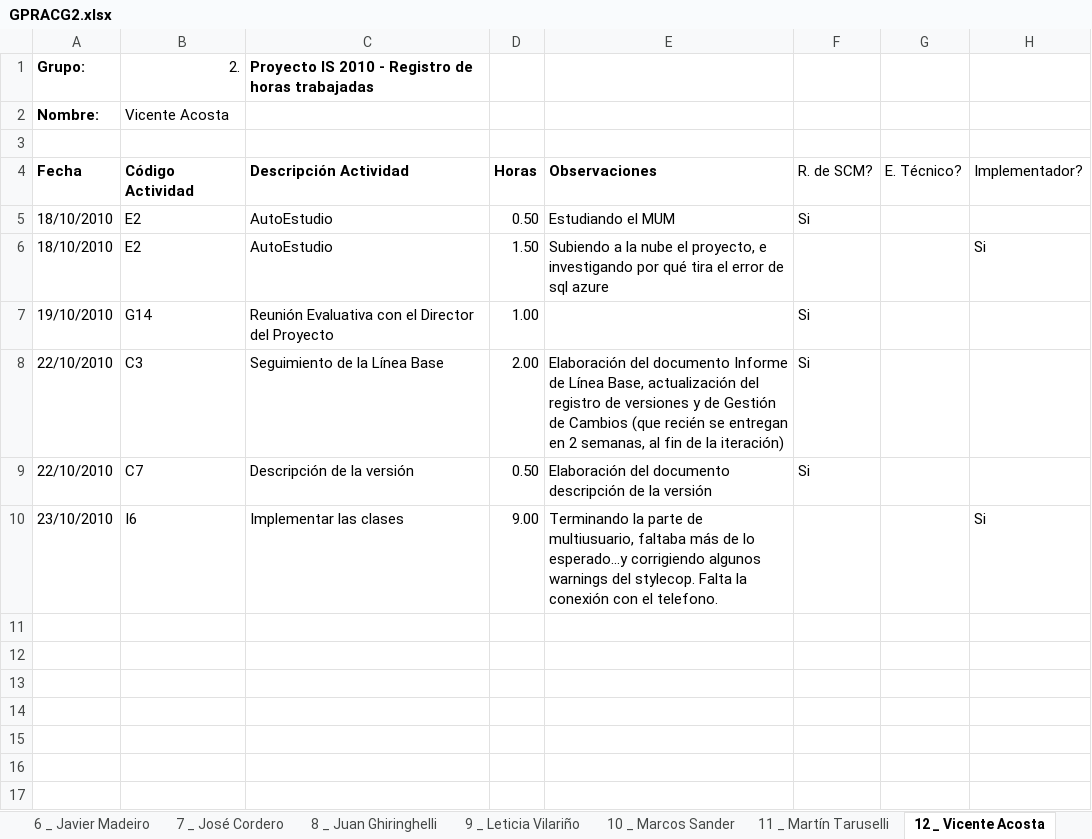
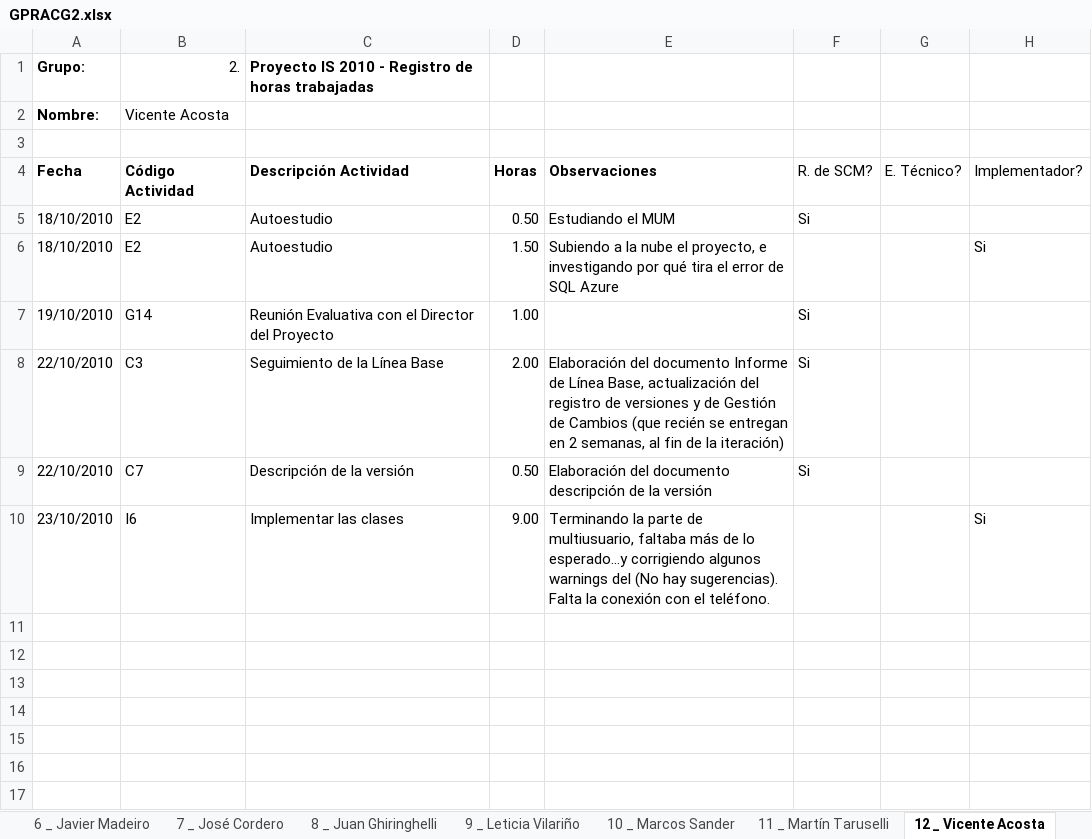
Before and after one commit to Chenteming/proyectointerpool, an Excel workbook: Documentacion/Fase de construcción/Semana 11/Gestion de proyecto/GPRACG2.xlsx, sheet 12 _ Vicente Acosta, drawn as a sheet; only a part is shown; values as stored, in another font and other column widths than the file's, no borders; the diff names each change by its address in the sheet, - before the commit and + after, or states it on an @@ line.

```diff
--- a/Documentacion/Fase de construcción/Semana 11/Gestion de proyecto/GPRACG2.xlsx (sheet 12 _ Vicente Acosta)
+++ b/Documentacion/Fase de construcción/Semana 11/Gestion de proyecto/GPRACG2.xlsx (sheet 12 _ Vicente Acosta)
-C5:C6: AutoEstudio
+C5:C6: Autoestudio
-E6: …error de sql azure
+E6: …error de SQL Azure
-E10: …warnings del stylecop. Falta la conexión con el telefono.
+E10: …warnings del (No hay sugerencias). Falta la conexión con el teléfono.
```
Also changed, not shown: sheet 11 _ Martín Taruselli, sheet Consolidado, sheet 7 _ José Cordero, sheet 2 _ Diego Ricca, sheet 4 _ Federico Trinidad, sheet 3 _ Federico Andrade, 3 more sheets, charts or pictures, 2 other files.
